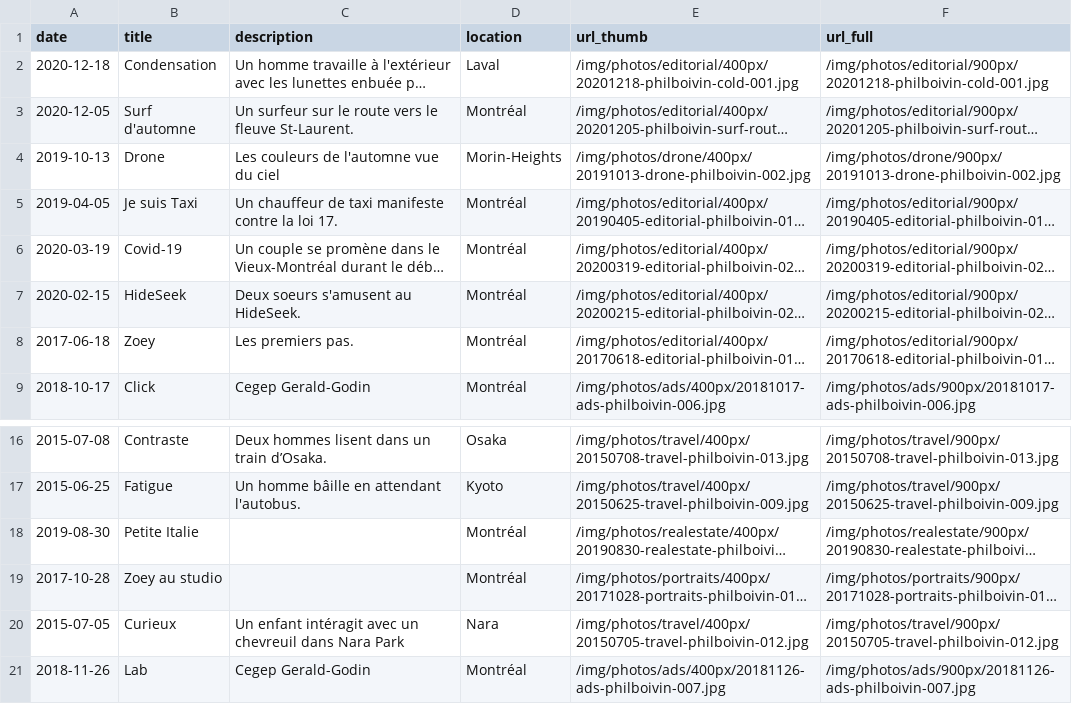
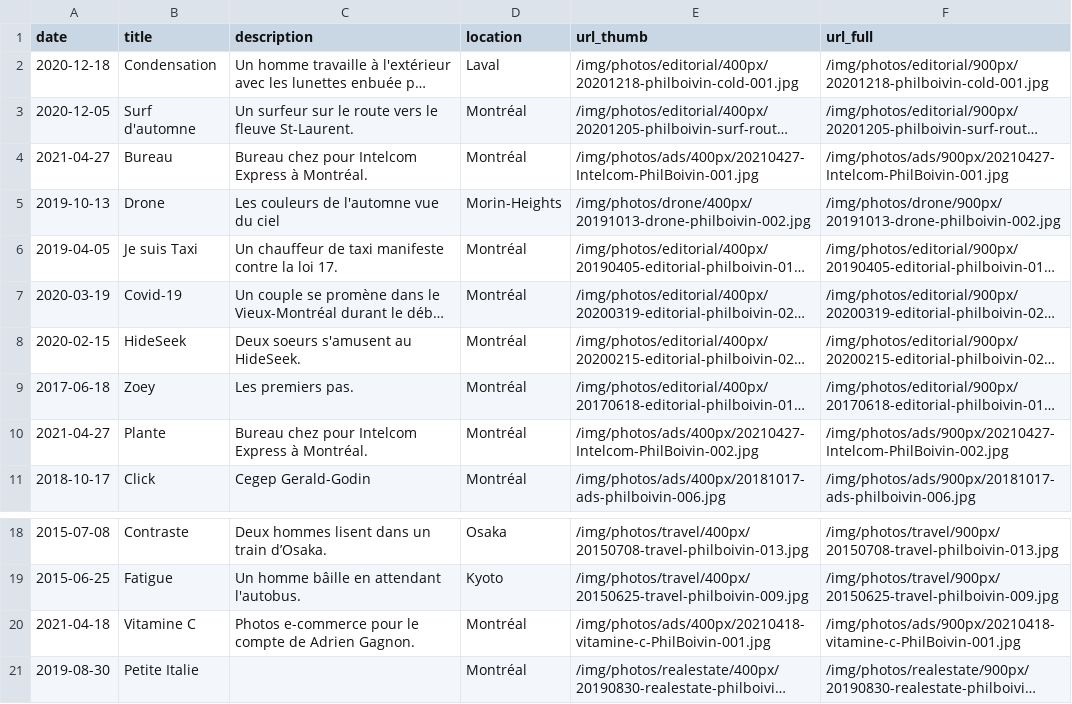
Before and after one commit to philboiv1n/website, a CSV file: csv/phil-boivin-portfolio.csv, drawn as a sheet; only a part is shown, gaps mark what is left out; the shorter side is filled out with more unchanged rows; long unchanged cells end in …; the diff names each change by its address in the sheet, - before the commit and + after, or states it on an @@ line.

Commit message:
Ajout photos (3) portfolio

```diff
--- a/csv/phil-boivin-portfolio.csv
+++ b/csv/phil-boivin-portfolio.csv
+row 4: 2021-04-27 | Bureau | Bureau chez pour Intelcom Express à Montréal. | Montréal | /img/photos/ads/400px/20210427-Intelcom-PhilBoivin-001.jpg | /img/photos/ads/900px/20210427-Intelcom-PhilBoivin-001.jpg
+row 10: 2021-04-27 | Plante | Bureau chez pour Intelcom Express à Montréal. | Montréal | /img/photos/ads/400px/20210427-Intelcom-PhilBoivin-002.jpg | /img/photos/ads/900px/20210427-Intelcom-PhilBoivin-002.jpg
+row 20: 2021-04-18 | Vitamine C | Photos e-commerce pour le compte de Adrien Gagnon. | Montréal | /img/photos/ads/400px/20210418-vitamine-c-PhilBoivin-001.jpg | /img/photos/ads/900px/20210418-vitamine-c-PhilBoivin-001.jpg
```
Also changed, not shown: 6 other files.
